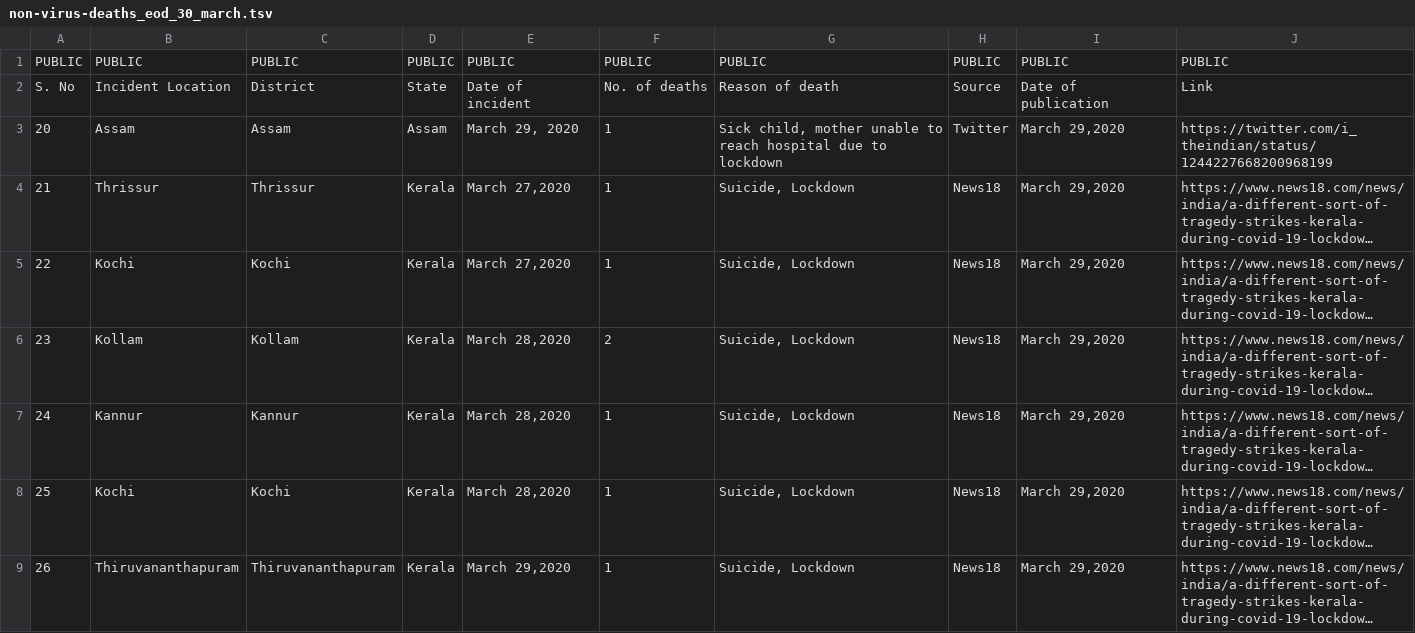
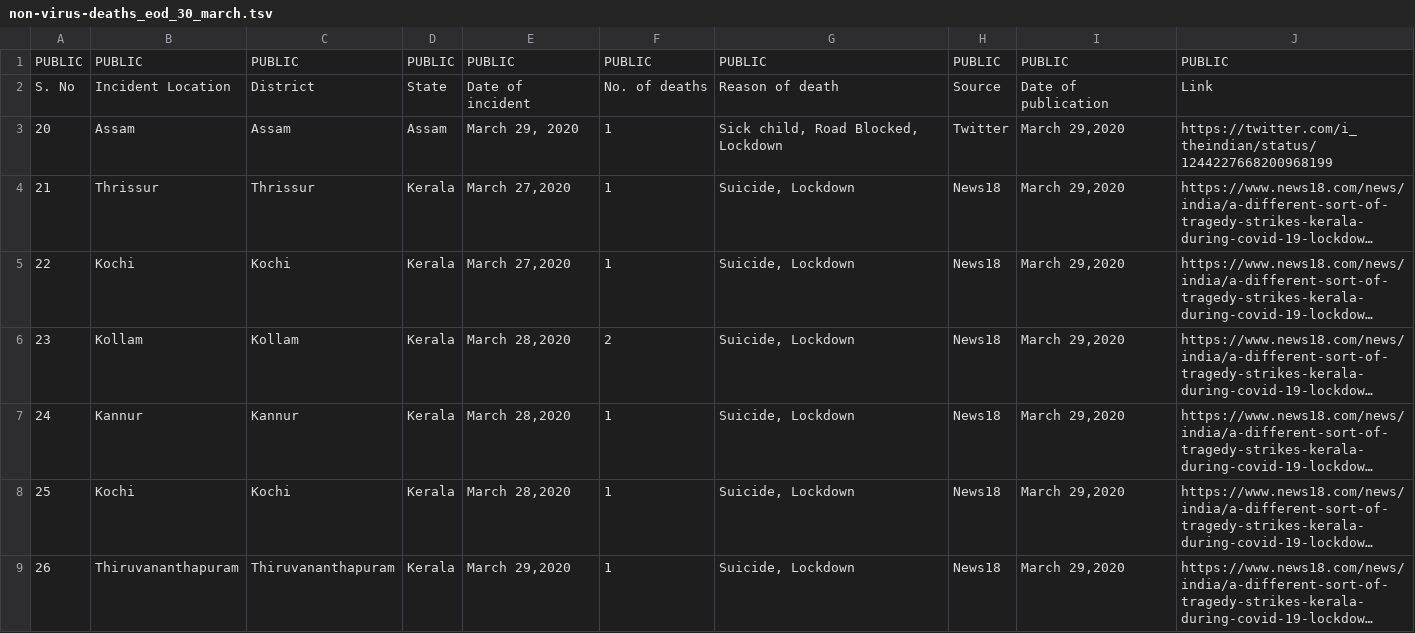
Before and after one commit to datameet/covid19, a TSV file: non-virus-deaths-media-reports-backup/non-virus-deaths_eod_30_march.tsv, drawn as a sheet; long unchanged cells end in …; the diff names each change by its address in the sheet, - before the commit and + after, or states it on an @@ line.

```diff
--- a/non-virus-deaths-media-reports-backup/non-virus-deaths_eod_30_march.tsv
+++ b/non-virus-deaths-media-reports-backup/non-virus-deaths_eod_30_march.tsv
-G3: Sick child, mother unable to reach hospital due to lockdown
+G3: Sick child, Road Blocked, Lockdown
```
Also changed, not shown: non-virus-deaths-media-reports-backup/non-virus-deaths_eod_29_march.tsv.
